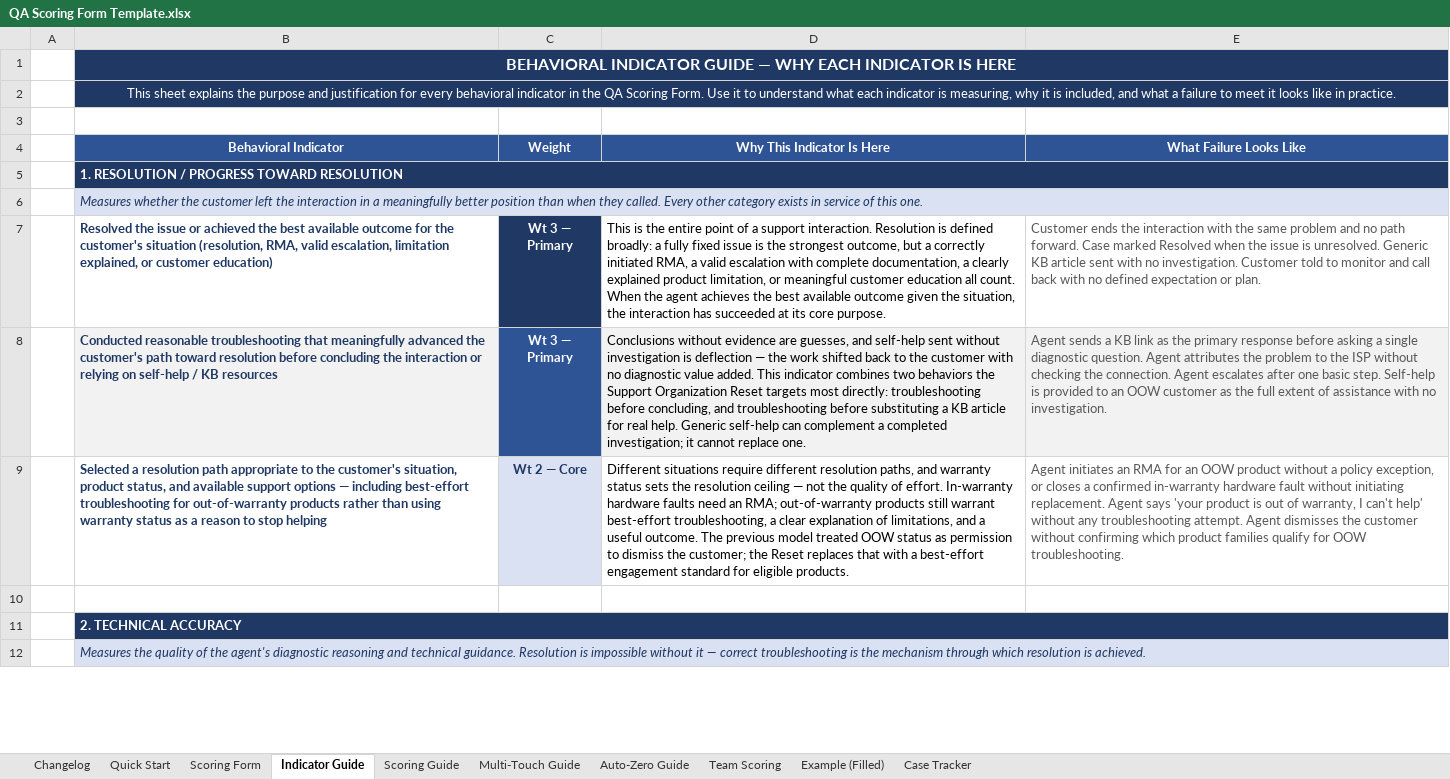
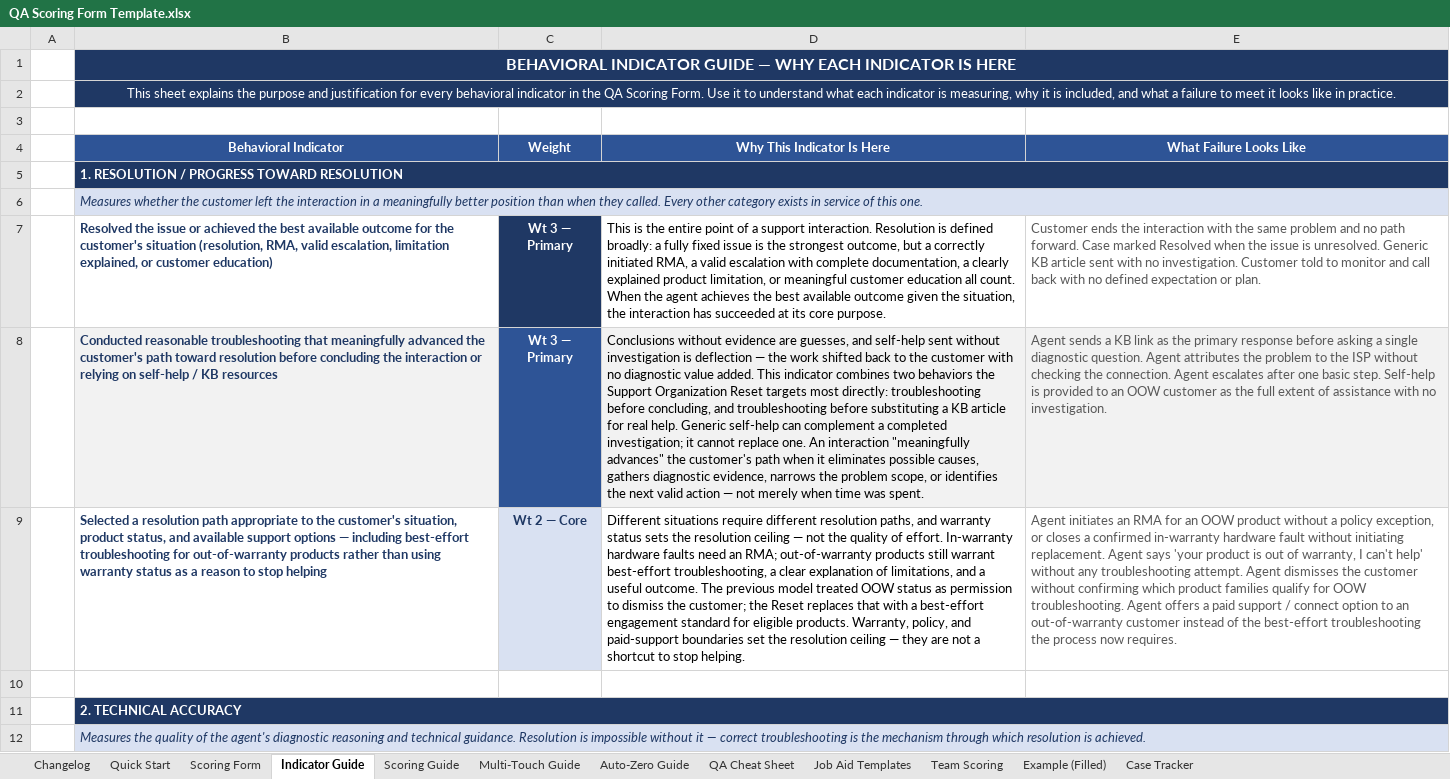
Before and after one commit to edmarpadayhag-vscode/Linksys-QA-Rubric-Form, an Excel workbook: QA Scoring Form Template.xlsx, sheet Indicator Guide, drawn as a sheet; only a part is shown; values as stored, in another font and other column widths than the file's, no borders; the diff covers the shown part only; the diff names each change by its address in the sheet, - before the commit and + after, or states it on an @@ line.

```diff
--- a/QA Scoring Form Template.xlsx (sheet Indicator Guide)
+++ b/QA Scoring Form Template.xlsx (sheet Indicator Guide)
+sheet tab: QA Cheat Sheet
+sheet tab: Job Aid Templates
-D8 (Why This Indicator Is Here): …replace one.
+D8 (Why This Indicator Is Here): …replace one. An interaction "meaningfully advances" the customer's path when it eliminates possible causes, gathers diagnostic evidence, narrows the problem scope, or identifies the next valid action — not merely when time was spent.
-D9 (Why This Indicator Is Here): …eligible products.
+D9 (Why This Indicator Is Here): …eligible products. Warranty, policy, and paid-support boundaries set the resolution ceiling — they are not a shortcut to stop helping.
-E9 (What Failure Looks Like): …OOW troubleshooting.
+E9 (What Failure Looks Like): …OOW troubleshooting. Agent offers a paid support / connect option to an out-of-warranty customer instead of the best-effort troubleshooting the process now requires.
```
Also changed, not shown: 7 added rows and 6 edited cells elsewhere in this sheet, sheet Changelog, sheet Scoring Guide, 3 other files.
